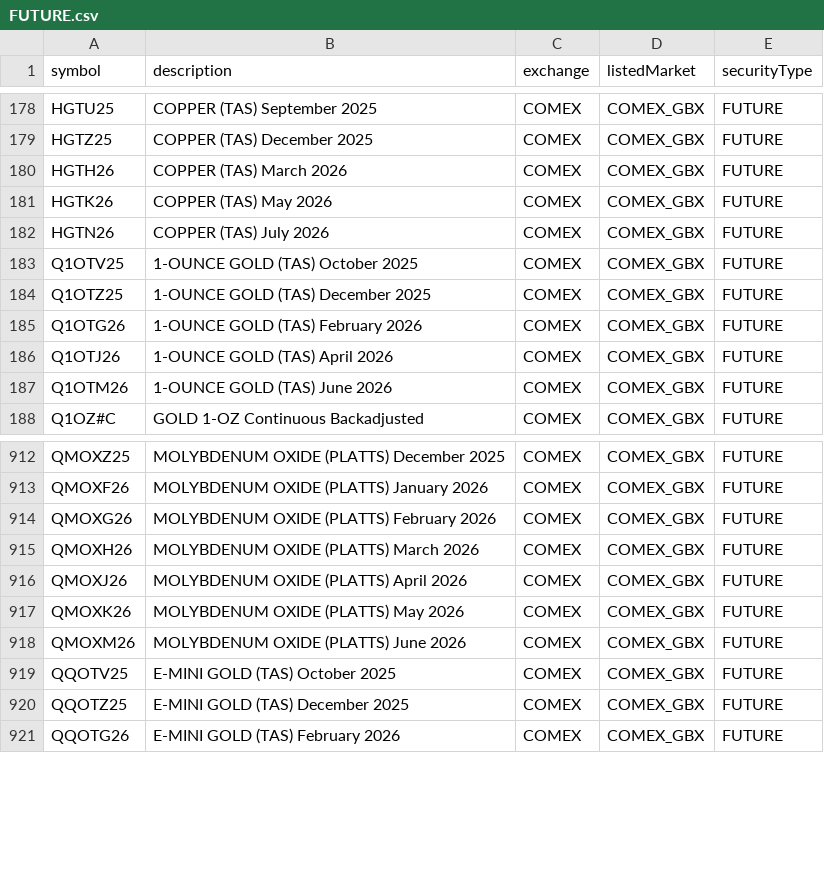
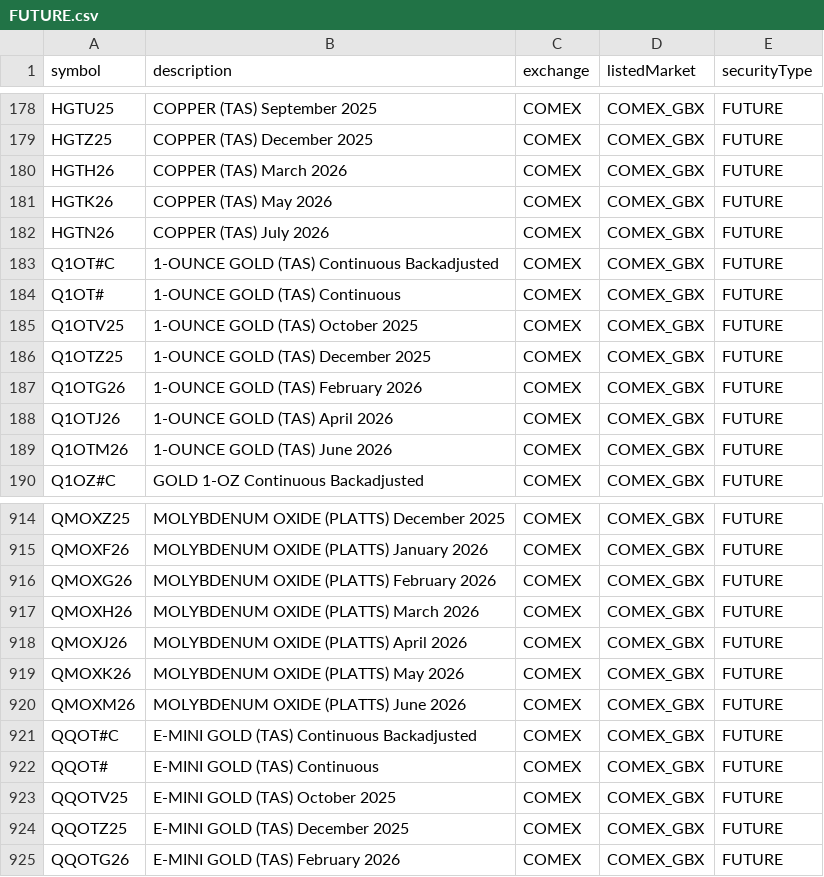
Before and after one commit to eigenkor/MarketForecaster-DTN-Symbol-Downloader, a CSV file: dtn_symbols/by_exchange/COMEX/FUTURE.csv, drawn as a sheet; only a part is shown, gaps mark what is left out; the diff names each change by its address in the sheet, - before the commit and + after, or states it on an @@ line.

```diff
--- a/dtn_symbols/by_exchange/COMEX/FUTURE.csv
+++ b/dtn_symbols/by_exchange/COMEX/FUTURE.csv
+row 183: Q1OT#C | 1-OUNCE GOLD (TAS) Continuous Backadjusted | COMEX | COMEX_GBX | FUTURE
+row 184: Q1OT# | 1-OUNCE GOLD (TAS) Continuous | COMEX | COMEX_GBX | FUTURE
+row 921: QQOT#C | E-MINI GOLD (TAS) Continuous Backadjusted | COMEX | COMEX_GBX | FUTURE
+row 922: QQOT# | E-MINI GOLD (TAS) Continuous | COMEX | COMEX_GBX | FUTURE
```
Also changed, not shown: dtn_symbols/by_exchange/DJ/INDEX.csv, dtn_symbols/by_exchange/EEXP/FOPTION.csv, 9 other files.
